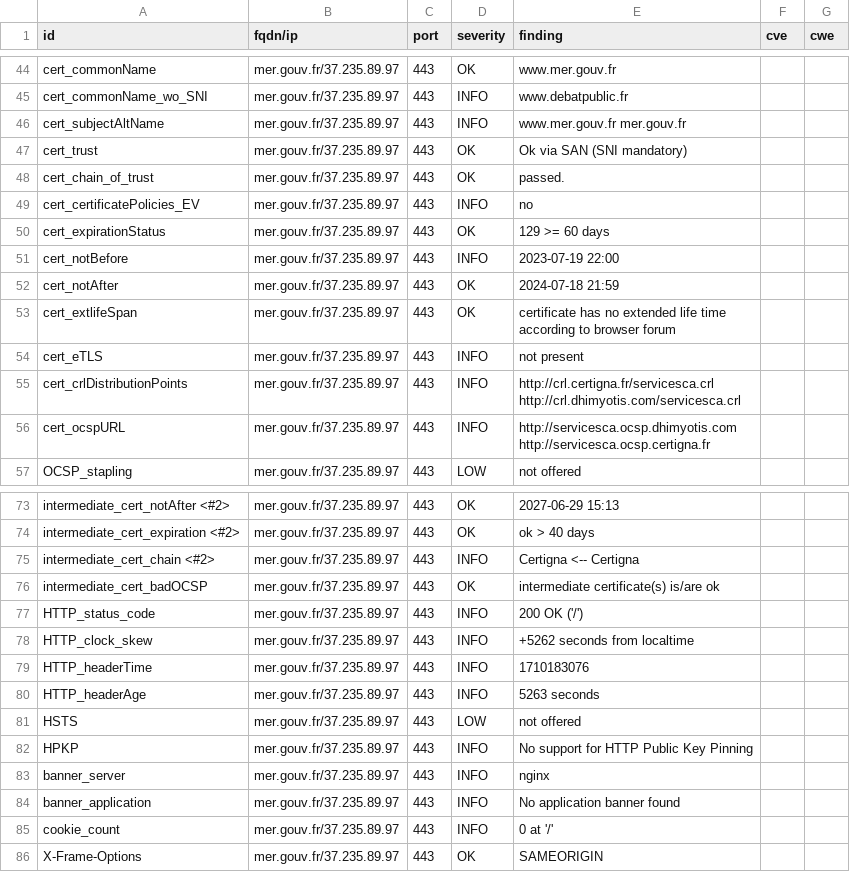
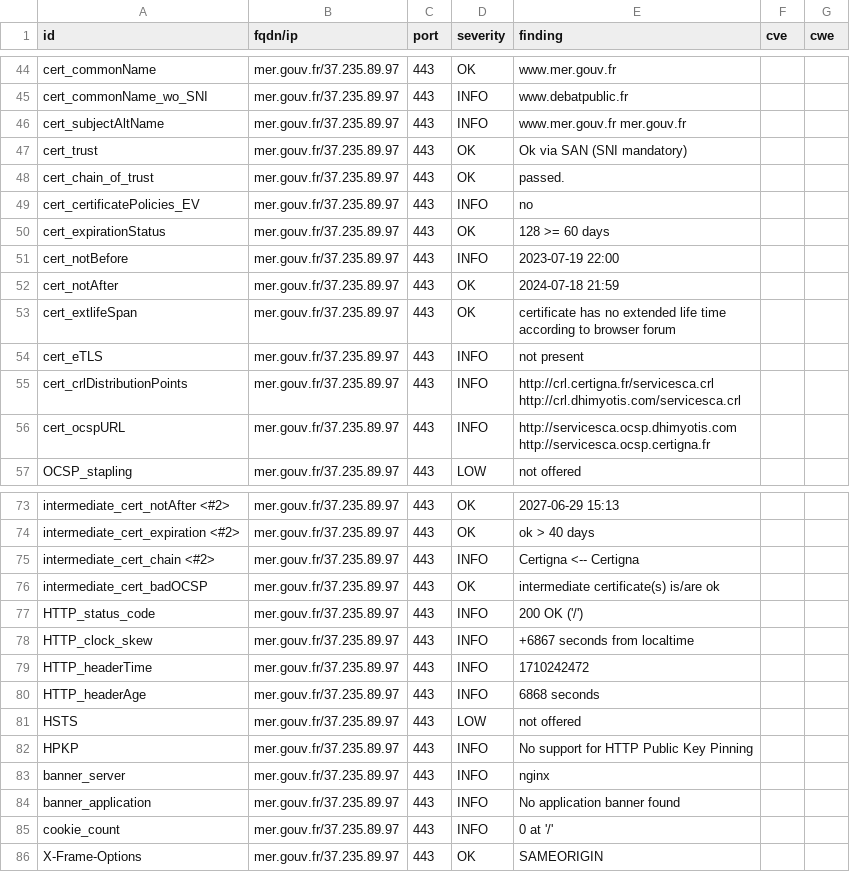
Before and after one commit to GKO-org/dashlordPrd7, a CSV file: results/aHR0cHM6Ly9tZXIuZ291di5mcg==/testssl.csv, drawn as a sheet; only a part is shown, gaps mark what is left out.

```diff
--- a/results/aHR0cHM6Ly9tZXIuZ291di5mcg==/testssl.csv
+++ b/results/aHR0cHM6Ly9tZXIuZ291di5mcg==/testssl.csv
@@ -49,3 +49,3 @@
 "cert_certificatePolicies_EV","mer.gouv.fr/37.235.89.97","443","INFO","no","",""
-"cert_expirationStatus","mer.gouv.fr/37.235.89.97","443","OK","129 >= 60 days","",""
+"cert_expirationStatus","mer.gouv.fr/37.235.89.97","443","OK","128 >= 60 days","",""
 "cert_notBefore","mer.gouv.fr/37.235.89.97","443","INFO","2023-07-19 22:00","",""
@@ -77,5 +77,5 @@
 "HTTP_status_code","mer.gouv.fr/37.235.89.97","443","INFO","200 OK ('/')","",""
-"HTTP_clock_skew","mer.gouv.fr/37.235.89.97","443","INFO","+5262 seconds from localtime","",""
-"HTTP_headerTime","mer.gouv.fr/37.235.89.97","443","INFO","1710183076","",""
-"HTTP_headerAge","mer.gouv.fr/37.235.89.97","443","INFO","5263 seconds","",""
+"HTTP_clock_skew","mer.gouv.fr/37.235.89.97","443","INFO","+6867 seconds from localtime","",""
+"HTTP_headerTime","mer.gouv.fr/37.235.89.97","443","INFO","1710242472","",""
+"HTTP_headerAge","mer.gouv.fr/37.235.89.97","443","INFO","6868 seconds","",""
 "HSTS","mer.gouv.fr/37.235.89.97","443","LOW","not offered","",""
```
Also changed, not shown: 8 other files.
